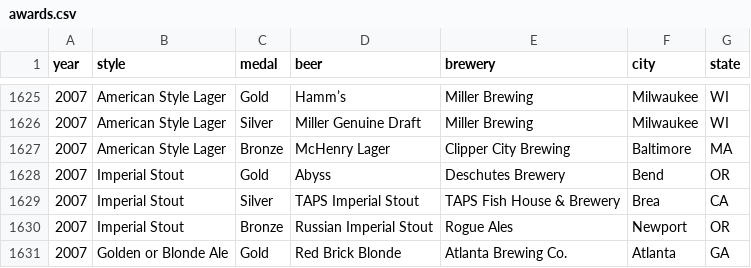
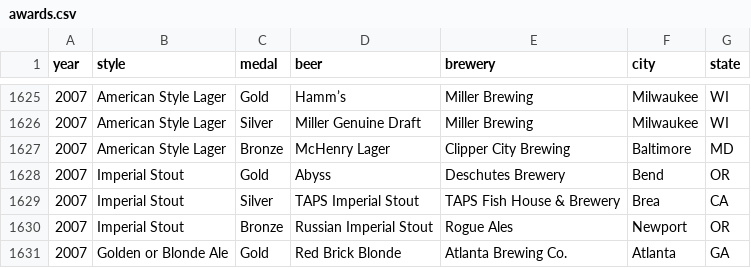
Before and after one commit to MattSchiller/GABF, a CSV file: public/json_data/awards.csv, drawn as a sheet; only a part is shown, gaps mark what is left out.

Commit message:
Baltimore, MA deleted

```diff
--- a/public/json_data/awards.csv
+++ b/public/json_data/awards.csv
@@ -1626,3 +1626,3 @@ year,style,medal,beer,brewery,city,state
 2007,American Style Lager,Silver,Miller Genuine Draft,Miller Brewing,Milwaukee,WI
-2007,American Style Lager,Bronze,McHenry Lager,Clipper City Brewing,Baltimore,MA
+2007,American Style Lager,Bronze,McHenry Lager,Clipper City Brewing,Baltimore,MD
 2007,Imperial Stout,Gold,Abyss,Deschutes Brewery,Bend,OR
```
